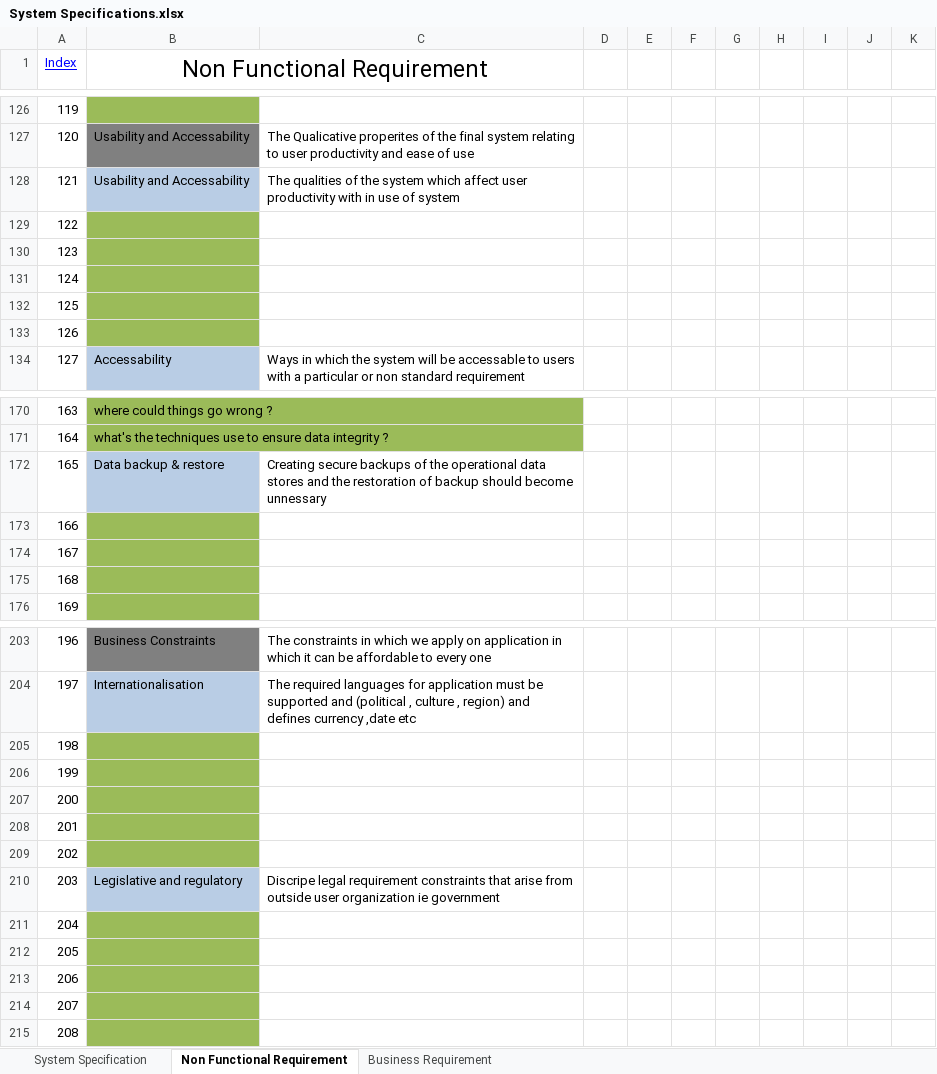
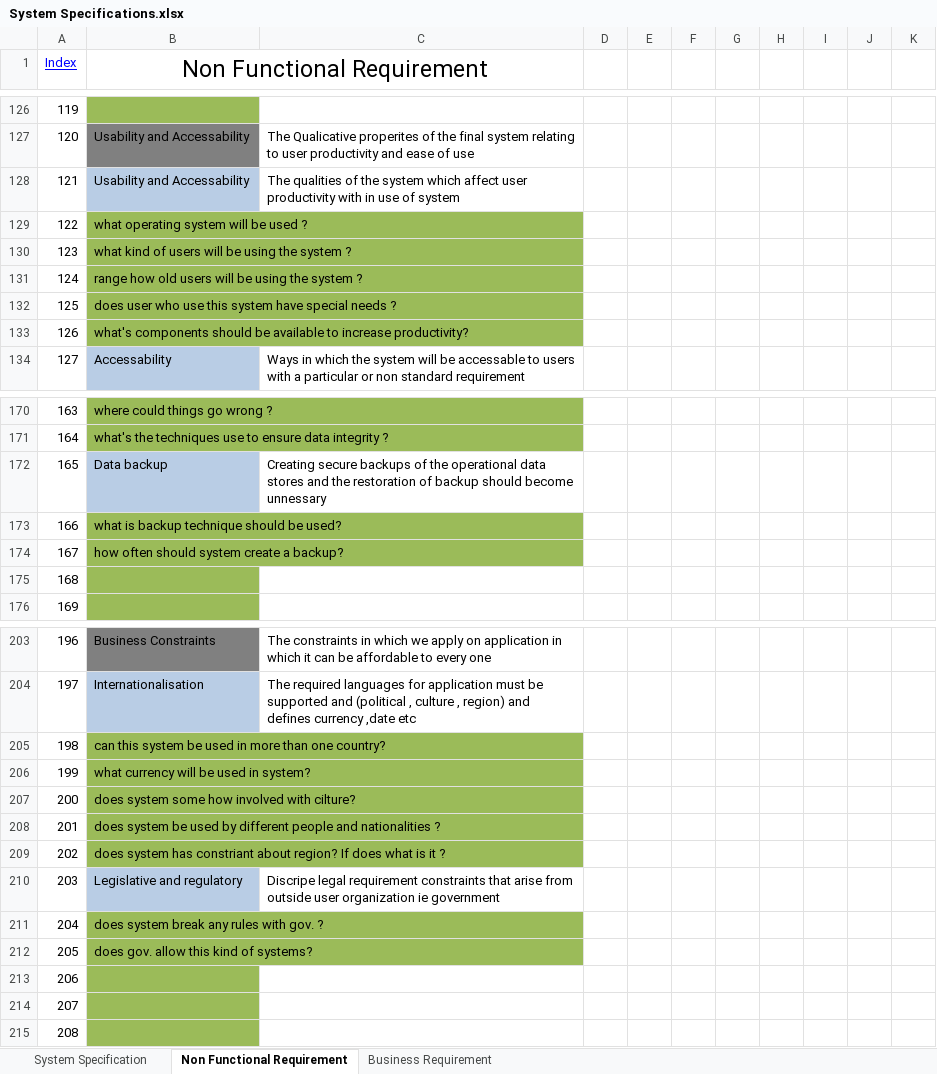
Before and after one commit to Joini/Task4, an Excel workbook: System Specifications.xlsx, sheet Non Functional Requirement, drawn as a sheet; only a part is shown, gaps mark what is left out; values as stored, in another font and other column widths than the file's, no borders; table styles not drawn; the diff covers the shown part only; the diff names each change by its address in the sheet, - before the commit and + after, or states it on an @@ line.

```diff
--- a/System Specifications.xlsx (sheet Non Functional Requirement)
+++ b/System Specifications.xlsx (sheet Non Functional Requirement)
-B129 (Non Functional Requirement): (empty)
+B129 (Non Functional Requirement): what operating system will be used ?
-B130 (Non Functional Requirement): (empty)
+B130 (Non Functional Requirement): what kind of users will be using the system ?
-B131 (Non Functional Requirement): (empty)
+B131 (Non Functional Requirement): range how old users will be using the system ?
-B132 (Non Functional Requirement): (empty)
+B132 (Non Functional Requirement): does user who use this system have special needs ?
-B133 (Non Functional Requirement): (empty)
+B133 (Non Functional Requirement): what's components should be available to increase productivity?
-B172 (Non Functional Requirement): Data backup & restore
+B172 (Non Functional Requirement): Data backup
-B173 (Non Functional Requirement): (empty)
+B173 (Non Functional Requirement): what is backup technique should be used?
-B174 (Non Functional Requirement): (empty)
+B174 (Non Functional Requirement): how often should system create a backup?
-B205 (Non Functional Requirement): (empty)
+B205 (Non Functional Requirement): can this system be used in more than one country?
-B206 (Non Functional Requirement): (empty)
+B206 (Non Functional Requirement): what currency will be used in system?
-B207 (Non Functional Requirement): (empty)
+B207 (Non Functional Requirement): does system some how involved with cilture?
-B208 (Non Functional Requirement): (empty)
+B208 (Non Functional Requirement): does system be used by different people and nationalities ?
-B209 (Non Functional Requirement): (empty)
+B209 (Non Functional Requirement): does system has constriant about region? If does what is it ?
-B211 (Non Functional Requirement): (empty)
+B211 (Non Functional Requirement): does system break any rules with gov. ?
-B212 (Non Functional Requirement): (empty)
+B212 (Non Functional Requirement): does gov. allow this kind of systems?
```
Also changed, not shown: 18 edited cells elsewhere in this sheet.
